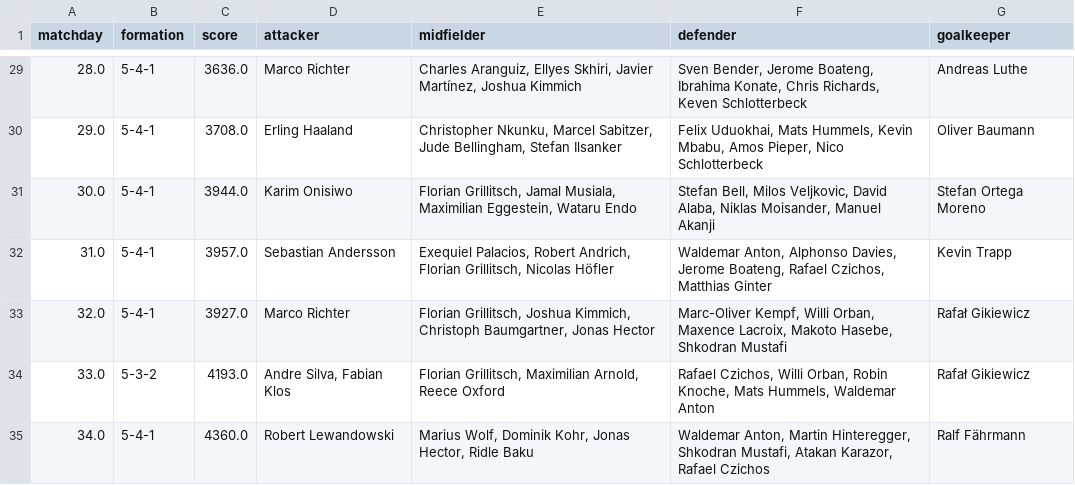
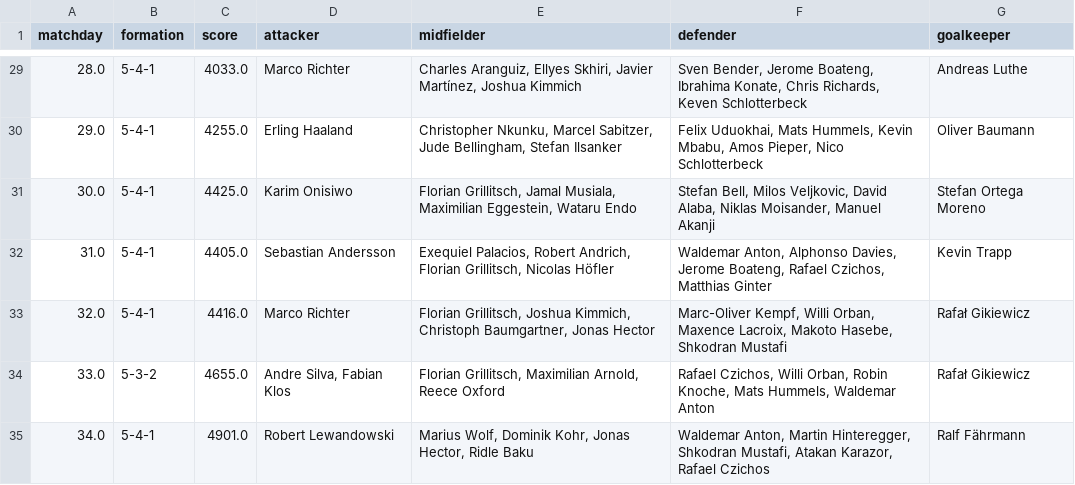
Before and after one commit to jakobheine/fm-analytics, a CSV file: src/notebooks/data/best_lineups.csv, drawn as a sheet; only a part is shown, gaps mark what is left out; the diff covers the shown part only.

```diff
--- a/src/notebooks/data/best_lineups.csv
+++ b/src/notebooks/data/best_lineups.csv
@@ -29,7 +29,7 @@ matchday,formation,score,attacker,midfielder,defender,goalkeeper
-28.0,5-4-1,3636.0,Marco Richter,"Charles Aranguiz, Ellyes Skhiri, Javier Martínez, Joshua Kimmich","Sven Bender, Jerome Boateng, Ibrahima Konate, Chris Richards, Keven Schlotterbeck",Andreas Luthe
-29.0,5-4-1,3708.0,Erling Haaland,"Christopher Nkunku, Marcel Sabitzer, Jude Bellingham, Stefan Ilsanker","Felix Uduokhai, Mats Hummels, Kevin Mbabu, Amos Pieper, Nico Schlotterbeck",Oliver Baumann
-30.0,5-4-1,3944.0,Karim Onisiwo,"Florian Grillitsch, Jamal Musiala, Maximilian Eggestein, Wataru Endo","Stefan Bell, Milos Veljkovic, David Alaba, Niklas Moisander, Manuel Akanji",Stefan Ortega Moreno
-31.0,5-4-1,3957.0,Sebastian Andersson,"Exequiel Palacios, Robert Andrich, Florian Grillitsch, Nicolas Höfler","Waldemar Anton, Alphonso Davies, Jerome Boateng, Rafael Czichos, Matthias Ginter",Kevin Trapp
-32.0,5-4-1,3927.0,Marco Richter,"Florian Grillitsch, Joshua Kimmich, Christoph Baumgartner, Jonas Hector","Marc-Oliver Kempf, Willi Orban, Maxence Lacroix, Makoto Hasebe, Shkodran Mustafi",Rafał Gikiewicz
-33.0,5-3-2,4193.0,"Andre Silva, Fabian Klos","Florian Grillitsch, Maximilian Arnold, Reece Oxford","Rafael Czichos, Willi Orban, Robin Knoche, Mats Hummels, Waldemar Anton",Rafał Gikiewicz
-34.0,5-4-1,4360.0,Robert Lewandowski,"Marius Wolf, Dominik Kohr, Jonas Hector, Ridle Baku","Waldemar Anton, Martin Hinteregger, Shkodran Mustafi, Atakan Karazor, Rafael Czichos",Ralf Fährmann
+28.0,5-4-1,4033.0,Marco Richter,"Charles Aranguiz, Ellyes Skhiri, Javier Martínez, Joshua Kimmich","Sven Bender, Jerome Boateng, Ibrahima Konate, Chris Richards, Keven Schlotterbeck",Andreas Luthe
+29.0,5-4-1,4255.0,Erling Haaland,"Christopher Nkunku, Marcel Sabitzer, Jude Bellingham, Stefan Ilsanker","Felix Uduokhai, Mats Hummels, Kevin Mbabu, Amos Pieper, Nico Schlotterbeck",Oliver Baumann
+30.0,5-4-1,4425.0,Karim Onisiwo,"Florian Grillitsch, Jamal Musiala, Maximilian Eggestein, Wataru Endo","Stefan Bell, Milos Veljkovic, David Alaba, Niklas Moisander, Manuel Akanji",Stefan Ortega Moreno
+31.0,5-4-1,4405.0,Sebastian Andersson,"Exequiel Palacios, Robert Andrich, Florian Grillitsch, Nicolas Höfler","Waldemar Anton, Alphonso Davies, Jerome Boateng, Rafael Czichos, Matthias Ginter",Kevin Trapp
+32.0,5-4-1,4416.0,Marco Richter,"Florian Grillitsch, Joshua Kimmich, Christoph Baumgartner, Jonas Hector","Marc-Oliver Kempf, Willi Orban, Maxence Lacroix, Makoto Hasebe, Shkodran Mustafi",Rafał Gikiewicz
+33.0,5-3-2,4655.0,"Andre Silva, Fabian Klos","Florian Grillitsch, Maximilian Arnold, Reece Oxford","Rafael Czichos, Willi Orban, Robin Knoche, Mats Hummels, Waldemar Anton",Rafał Gikiewicz
+34.0,5-4-1,4901.0,Robert Lewandowski,"Marius Wolf, Dominik Kohr, Jonas Hector, Ridle Baku","Waldemar Anton, Martin Hinteregger, Shkodran Mustafi, Atakan Karazor, Rafael Czichos",Ralf Fährmann
```
Also changed, not shown: 27 edited cells elsewhere in this file, 14 other files.
